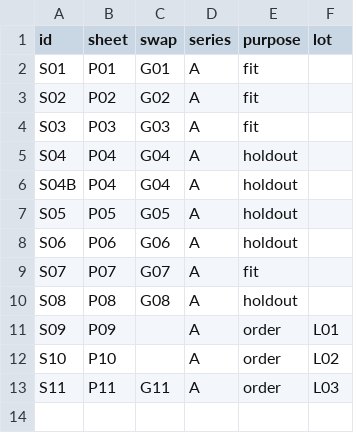
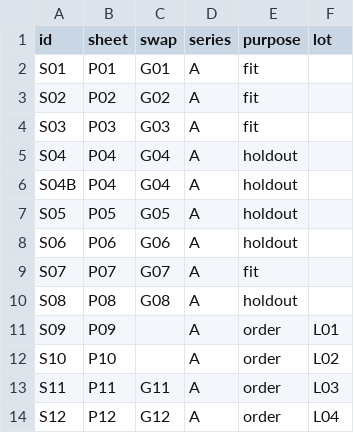
Before and after one commit to rotatinghomew/spectral-bridge-analysis, a CSV file: data/slices.csv, drawn as a sheet; the diff names each change by its address in the sheet, - before the commit and + after, or states it on an @@ line.

```diff
--- a/data/slices.csv
+++ b/data/slices.csv
+row 14: S12 | P12 | G12 | A | order | L04
```
Also changed, not shown: data/readings.csv, 2 other files.
